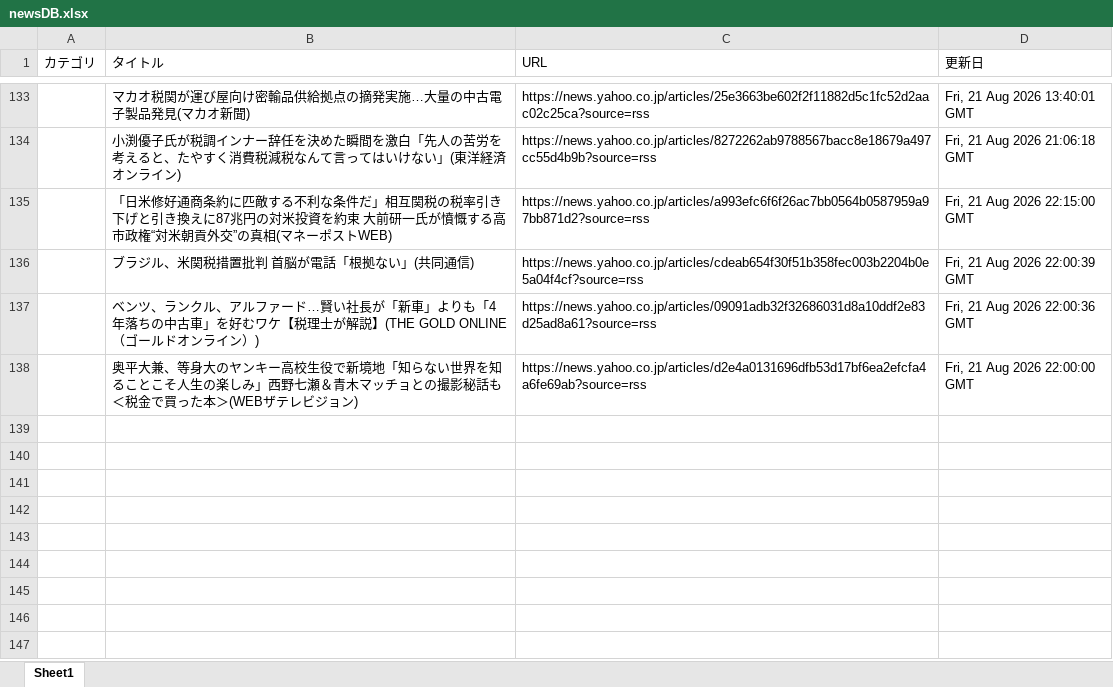
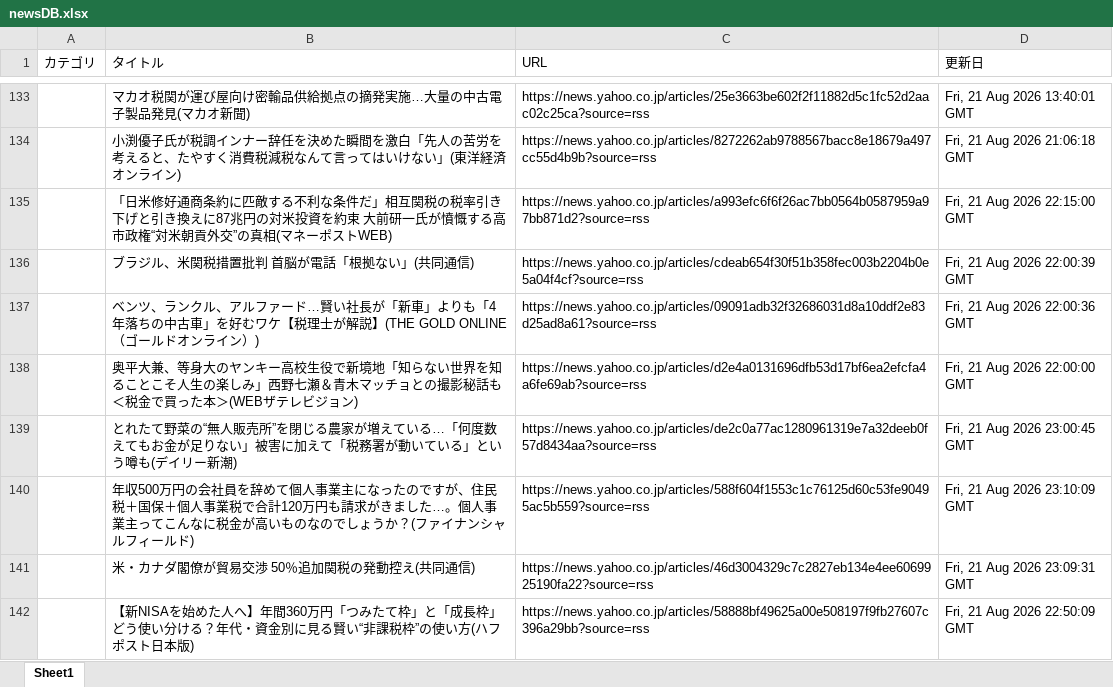
Before and after one commit to kouzen1114/news-bot, an Excel workbook: newsDB.xlsx, sheet Sheet1, drawn as a sheet; only a part is shown, gaps mark what is left out; values as stored, in another font and other column widths than the file's, no borders; the diff names each change by its address in the sheet, - before the commit and + after, or states it on an @@ line.

```diff
--- a/newsDB.xlsx (sheet Sheet1)
+++ b/newsDB.xlsx (sheet Sheet1)
+row 139:  | とれたて野菜の“無人販売所”を閉じる農家が増えている…「何度数えてもお金が足りない」被害に加えて「税務署が動いている」という噂も(デイリー新潮) | https://news.yahoo.co.jp/articles/de2c0a77ac1280961319e7a32deeb0f57d8434aa?source=rss | Fri, 21 Aug 2026 23:00:45 GMT
+row 140:  | 年収500万円の会社員を辞めて個人事業主になったのですが、住民税＋国保＋個人事業税で合計120万円も請求がきました…。個人事業主ってこんなに税金が高いものなのでしょうか？(ファイナンシャルフィールド) | https://news.yahoo.co.jp/articles/588f604f1553c1c76125d60c53fe90495ac5b559?source=rss | Fri, 21 Aug 2026 23:10:09 GMT
+row 141:  | 米・カナダ閣僚が貿易交渉 50％追加関税の発動控え(共同通信) | https://news.yahoo.co.jp/articles/46d3004329c7c2827eb134e4ee6069925190fa22?source=rss | Fri, 21 Aug 2026 23:09:31 GMT
+row 142:  | 【新NISAを始めた人へ】年間360万円「つみたて枠」と「成長枠」どう使い分ける？年代・資金別に見る賢い“非課税枠”の使い方(ハフポスト日本版) | https://news.yahoo.co.jp/articles/58888bf49625a00e508197f9fb27607c396a29bb?source=rss | Fri, 21 Aug 2026 22:50:09 GMT
```
